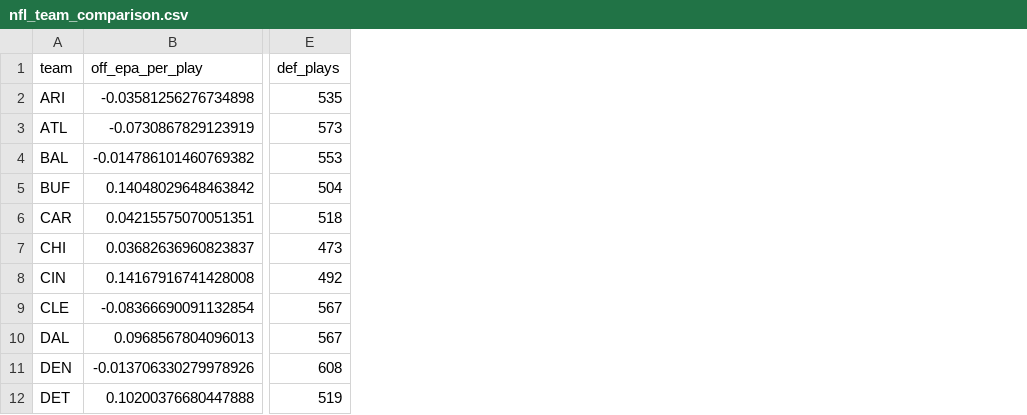
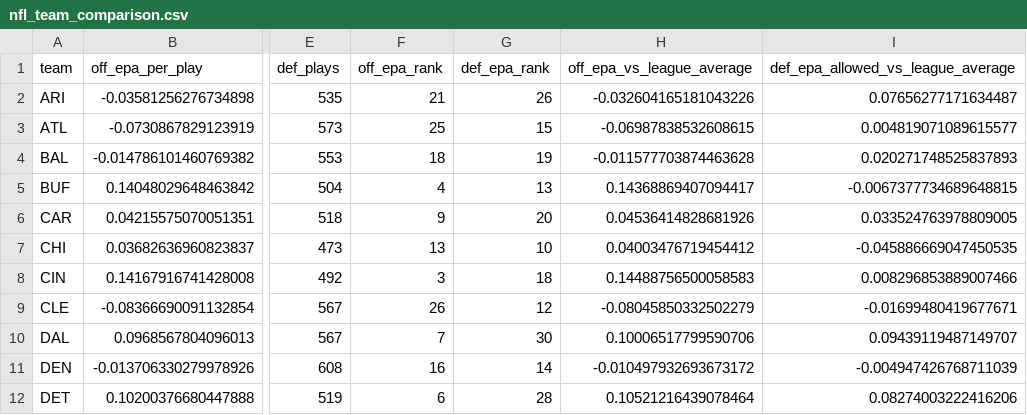
Before and after one commit to Fixedwing801/jets-performance-dashboard-2026, a CSV file: data/nfl_team_comparison.csv, drawn as a sheet; only a part is shown, gaps mark what is left out; the diff names each change by its address in the sheet, - before the commit and + after, or states it on an @@ line.

```diff
--- a/data/nfl_team_comparison.csv
+++ b/data/nfl_team_comparison.csv
+column F (off_epa_rank), rows 2-12: 21 | 25 | 18 | 4 | 9 | 13 | 3 | 26 | 7 | 16 | 6
+column G (def_epa_rank), rows 2-12: 26 | 15 | 19 | 13 | 20 | 10 | 18 | 12 | 30 | 14 | 28
+column H (off_epa_vs_league_average), rows 2-12: -0.032604165181043226 | -0.06987838532608615 | -0.011577703874463628 | 0.14368869407094417 | 0.04536414828681926 | 0.04003476719454412 | 0.14488756500058583 | -0.08045850332502279 | 0.10006517799590706 | -0.010497932693673172 | 0.10521216439078464
+column I, rows 1-12: def_epa_allowed_vs_league_average | 0.07656277171634487 | 0.004819071089615577 | 0.020271748525837893 | -0.0067377734689648815 | 0.033524763978809005 | -0.045886669047450535 | 0.008296853889007466 | -0.01699480419677671 | 0.09439119487149707 | -0.004947426768711039 | 0.08274003222416206
```
Also changed, not shown: 15 other files.
